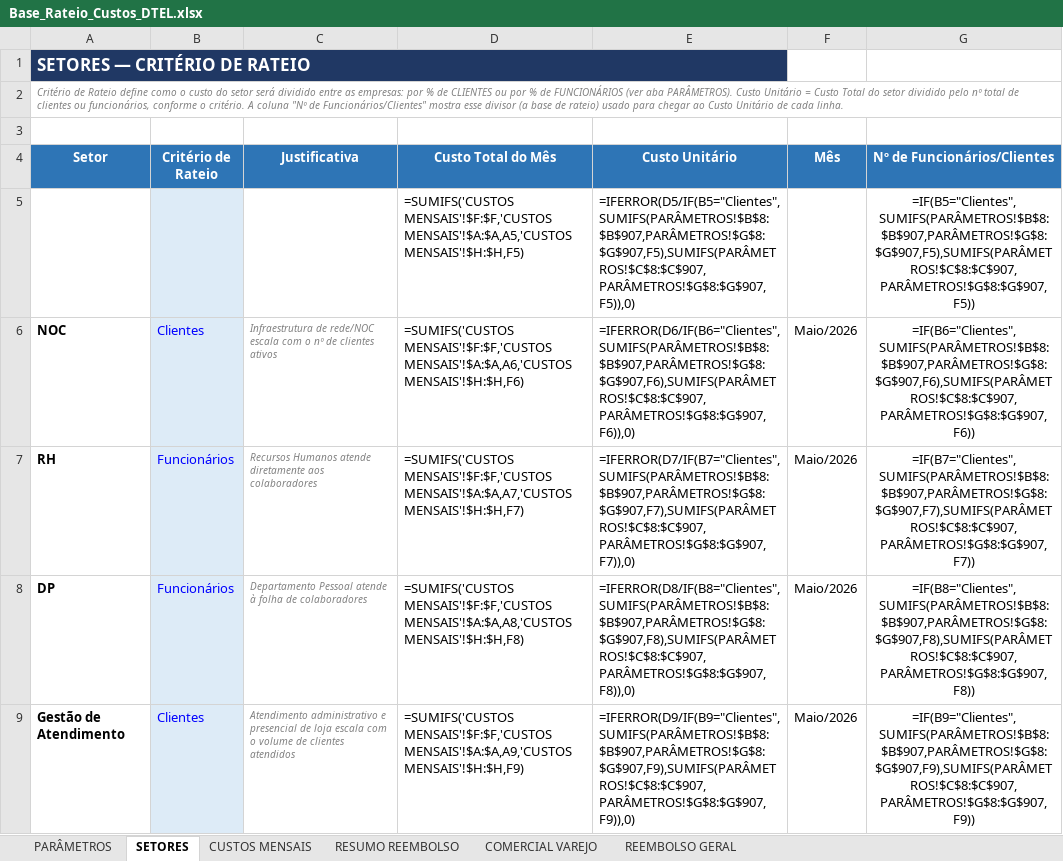
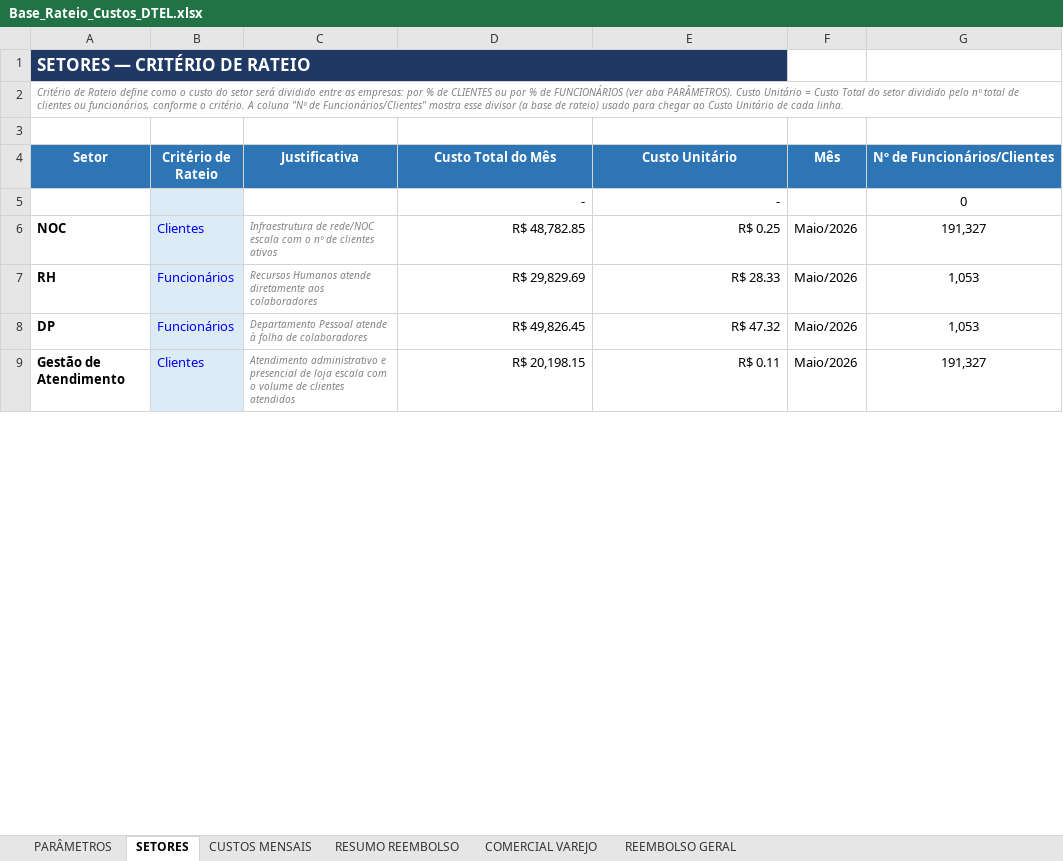
Before and after one commit to Deboradtelelecom/Base-dos-setores, an Excel workbook: dados-mensais/Base_Rateio_Custos_DTEL.xlsx, sheet SETORES, drawn as a sheet; only a part is shown; values as stored, in another font and other column widths than the file's, no borders; formulas without a stored value are shown as written; the diff covers the shown part only; the diff names each change by its address in the sheet, - before the commit and + after, or states it on an @@ line.

```diff
--- a/dados-mensais/Base_Rateio_Custos_DTEL.xlsx (sheet SETORES)
+++ b/dados-mensais/Base_Rateio_Custos_DTEL.xlsx (sheet SETORES)
-B1:E1 fill: none
+B1:E1 fill: #203864
-D5 (Custo Total do Mês): =SUMIFS('CUSTOS MENSAIS'!$F:$F,'CUSTOS MENSAIS'!$A:$A,A5,'CUSTOS MENSAIS'!$H:$H,F5)
+D5 (Custo Total do Mês): -
-E5 (Custo Unitário): =IFERROR(D5/IF(B5="Clientes",SUMIFS(PARÂMETROS!$B$8:$B$907,PARÂMETROS!$G$8:$G$907,F5),SUMIFS(PARÂMETROS!$C$8:$C$907,PARÂMETROS!$G$8:$G$907,F5)),0)
+E5 (Custo Unitário): -
-G5 (Nº de Funcionários/Clientes): =IF(B5="Clientes",SUMIFS(PARÂMETROS!$B$8:$B$907,PARÂMETROS!$G$8:$G$907,F5),SUMIFS(PARÂMETROS!$C$8:$C$907,PARÂMETROS!$G$8:$G$907,F5))
+G5 (Nº de Funcionários/Clientes): 0
-D6 (Custo Total do Mês): =SUMIFS('CUSTOS MENSAIS'!$F:$F,'CUSTOS MENSAIS'!$A:$A,A6,'CUSTOS MENSAIS'!$H:$H,F6)
+D6 (Custo Total do Mês): R$ 48,782.85
-E6 (Custo Unitário): =IFERROR(D6/IF(B6="Clientes",SUMIFS(PARÂMETROS!$B$8:$B$907,PARÂMETROS!$G$8:$G$907,F6),SUMIFS(PARÂMETROS!$C$8:$C$907,PARÂMETROS!$G$8:$G$907,F6)),0)
+E6 (Custo Unitário): R$ 0.25
-G6 (Nº de Funcionários/Clientes): =IF(B6="Clientes",SUMIFS(PARÂMETROS!$B$8:$B$907,PARÂMETROS!$G$8:$G$907,F6),SUMIFS(PARÂMETROS!$C$8:$C$907,PARÂMETROS!$G$8:$G$907,F6))
+G6 (Nº de Funcionários/Clientes): 191,327
-D7 (Custo Total do Mês): =SUMIFS('CUSTOS MENSAIS'!$F:$F,'CUSTOS MENSAIS'!$A:$A,A7,'CUSTOS MENSAIS'!$H:$H,F7)
+D7 (Custo Total do Mês): R$ 29,829.69
-E7 (Custo Unitário): =IFERROR(D7/IF(B7="Clientes",SUMIFS(PARÂMETROS!$B$8:$B$907,PARÂMETROS!$G$8:$G$907,F7),SUMIFS(PARÂMETROS!$C$8:$C$907,PARÂMETROS!$G$8:$G$907,F7)),0)
+E7 (Custo Unitário): R$ 28.33
-G7 (Nº de Funcionários/Clientes): =IF(B7="Clientes",SUMIFS(PARÂMETROS!$B$8:$B$907,PARÂMETROS!$G$8:$G$907,F7),SUMIFS(PARÂMETROS!$C$8:$C$907,PARÂMETROS!$G$8:$G$907,F7))
+G7 (Nº de Funcionários/Clientes): 1,053
-D8 (Custo Total do Mês): =SUMIFS('CUSTOS MENSAIS'!$F:$F,'CUSTOS MENSAIS'!$A:$A,A8,'CUSTOS MENSAIS'!$H:$H,F8)
+D8 (Custo Total do Mês): R$ 49,826.45
-E8 (Custo Unitário): =IFERROR(D8/IF(B8="Clientes",SUMIFS(PARÂMETROS!$B$8:$B$907,PARÂMETROS!$G$8:$G$907,F8),SUMIFS(PARÂMETROS!$C$8:$C$907,PARÂMETROS!$G$8:$G$907,F8)),0)
+E8 (Custo Unitário): R$ 47.32
-G8 (Nº de Funcionários/Clientes): =IF(B8="Clientes",SUMIFS(PARÂMETROS!$B$8:$B$907,PARÂMETROS!$G$8:$G$907,F8),SUMIFS(PARÂMETROS!$C$8:$C$907,PARÂMETROS!$G$8:$G$907,F8))
+G8 (Nº de Funcionários/Clientes): 1,053
-D9 (Custo Total do Mês): =SUMIFS('CUSTOS MENSAIS'!$F:$F,'CUSTOS MENSAIS'!$A:$A,A9,'CUSTOS MENSAIS'!$H:$H,F9)
+D9 (Custo Total do Mês): R$ 20,198.15
-E9 (Custo Unitário): =IFERROR(D9/IF(B9="Clientes",SUMIFS(PARÂMETROS!$B$8:$B$907,PARÂMETROS!$G$8:$G$907,F9),SUMIFS(PARÂMETROS!$C$8:$C$907,PARÂMETROS!$G$8:$G$907,F9)),0)
+E9 (Custo Unitário): R$ 0.11
-G9 (Nº de Funcionários/Clientes): =IF(B9="Clientes",SUMIFS(PARÂMETROS!$B$8:$B$907,PARÂMETROS!$G$8:$G$907,F9),SUMIFS(PARÂMETROS!$C$8:$C$907,PARÂMETROS!$G$8:$G$907,F9))
+G9 (Nº de Funcionários/Clientes): 191,327
```
Also changed, not shown: 469 edited cells elsewhere in this sheet, sheet PARÂMETROS, sheet CUSTOS MENSAIS, sheet RESUMO REEMBOLSO, sheet COMERCIAL VAREJO, hidden cells, charts or pictures, 2 other files.
